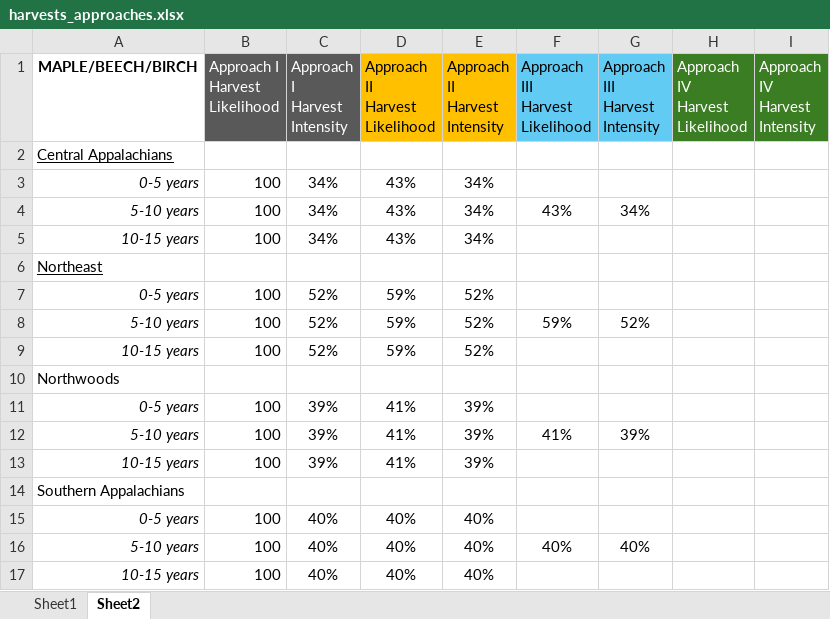
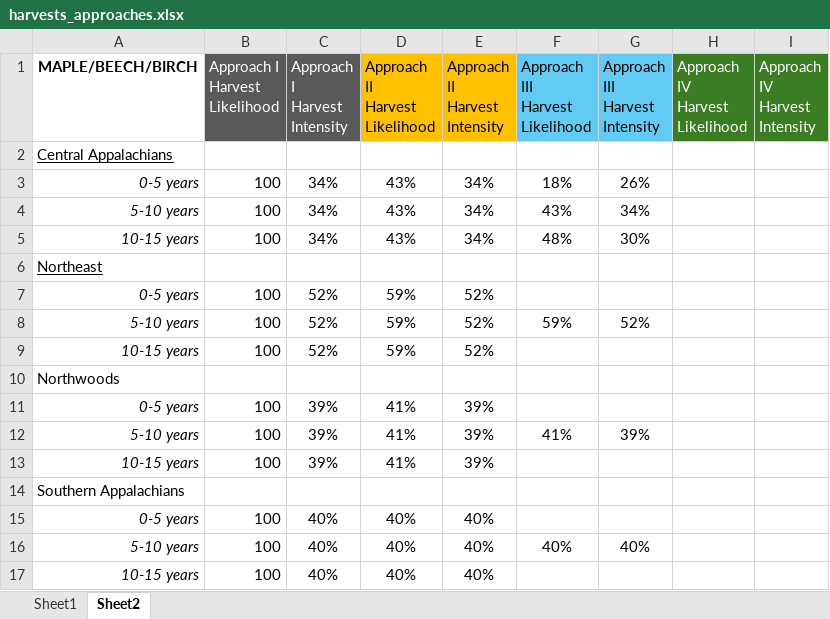
Before and after one commit to cchambe12/dynamic_carbonaccounting, an Excel workbook: analyses/figures/zarchive/harvests_approaches.xlsx, sheet Sheet2, drawn as a sheet; values as stored, in another font and other column widths than the file's, no borders; the diff names each change by its address in the sheet, - before the commit and + after, or states it on an @@ line.

```diff
--- a/analyses/figures/zarchive/harvests_approaches.xlsx (sheet Sheet2)
+++ b/analyses/figures/zarchive/harvests_approaches.xlsx (sheet Sheet2)
-F3 (Approach III Harvest Likelihood): (empty)
+F3 (Approach III Harvest Likelihood): 18%
-G3 (Approach III Harvest Intensity): (empty)
+G3 (Approach III Harvest Intensity): 26%
-F5 (Approach III Harvest Likelihood): (empty)
+F5 (Approach III Harvest Likelihood): 48%
-G5 (Approach III Harvest Intensity): (empty)
+G5 (Approach III Harvest Intensity): 30%
```
Also changed, not shown: sheet Sheet1, 11 other files.
